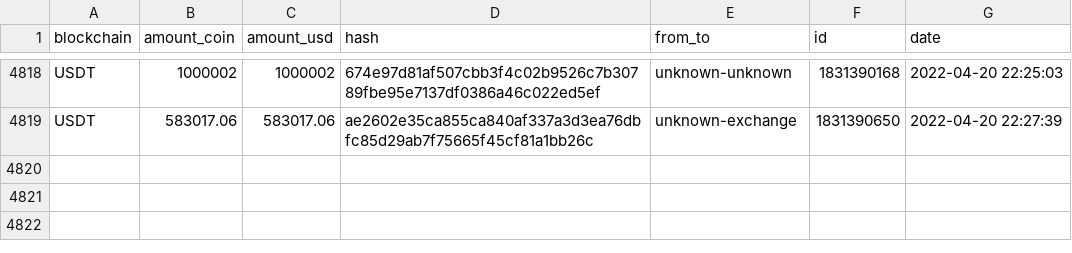
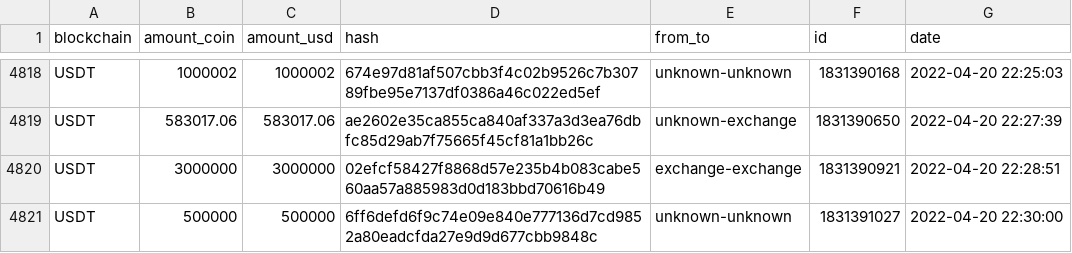
Before and after one commit to andvsilva/webscraping, a CSV file: whale-alert/dataset/database_txo.csv, drawn as a sheet; only a part is shown, gaps mark what is left out; the diff names each change by its address in the sheet, - before the commit and + after, or states it on an @@ line.

```diff
--- a/whale-alert/dataset/database_txo.csv
+++ b/whale-alert/dataset/database_txo.csv
+row 4820: USDT | 3000000 | 3000000 | 02efcf58427f8868d57e235b4b083cabe560aa57a885983d0d183bbd70616b49 | exchange-exchange | 1831390921 | 2022-04-20 22:28:51
+row 4821: USDT | 500000 | 500000 | 6ff6defd6f9c74e09e840e777136d7cd9852a80eadcfda27e9d9d677cbb9848c | unknown-unknown | 1831391027 | 2022-04-20 22:30:00
```
Also changed, not shown: whale-alert/dataset/price_date.csv, 1 other file.
